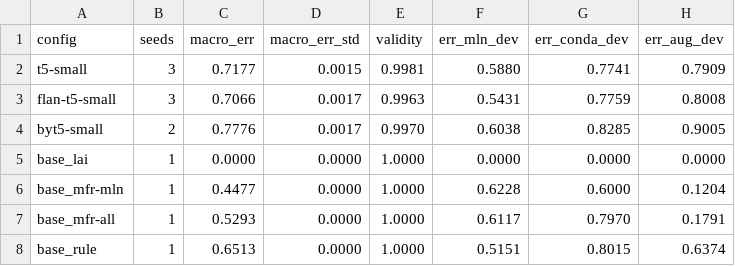
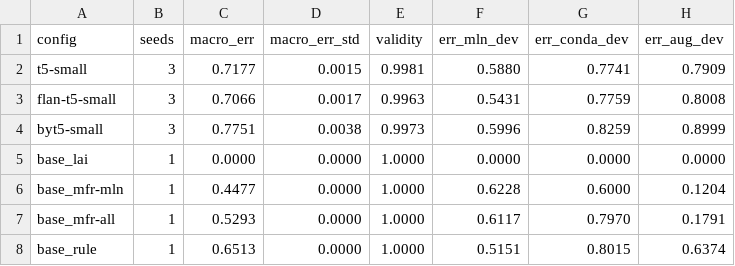
Before and after one commit to ivant8k/IF5153-Chat-Moderation, a TSV file: outputs/task_1/results/stage_a/table.tsv, drawn as a sheet.

```diff
--- a/outputs/task_1/results/stage_a/table.tsv
+++ b/outputs/task_1/results/stage_a/table.tsv
@@ -3,3 +3,3 @@ t5-small	3	0.7177	0.0015	0.9981	0.5880	0.7741	0.7909
 flan-t5-small	3	0.7066	0.0017	0.9963	0.5431	0.7759	0.8008
-byt5-small	2	0.7776	0.0017	0.9970	0.6038	0.8285	0.9005
+byt5-small	3	0.7751	0.0038	0.9973	0.5996	0.8259	0.8999
 base_lai	1	0.0000	0.0000	1.0000	0.0000	0.0000	0.0000
```
Also changed, not shown: outputs/task_1/results/stage_a/metrics.tsv, outputs/task_1/results/stage_a/pairs.tsv, 42 other files.
